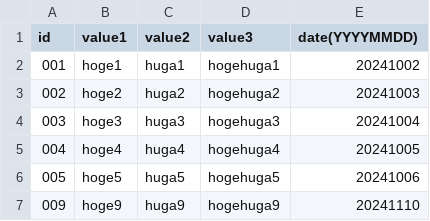
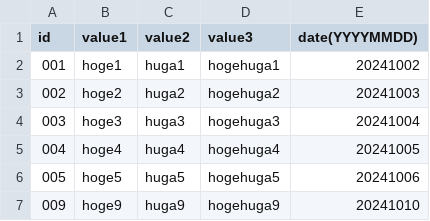
Before and after one commit to eiiga/anotools_module, a CSV file: java/expectedvaluecheck/expected/expected002.csv, drawn as a sheet.

Commit message:
[java] ExpectedVaueCheckCsv: リファクタ

```diff
--- a/java/expectedvaluecheck/expected/expected002.csv
+++ b/java/expectedvaluecheck/expected/expected002.csv
@@ -6,2 +6,2 @@ id,value1,value2,value3,date(YYYYMMDD)
 005,hoge5,huga5,hogehuga5,20241006
-009,hoge9,huga9,hogehuga9,20241110
+009,hoge9,huga9,hogehuga9,20241010
```
Also changed, not shown: 4 other files.
